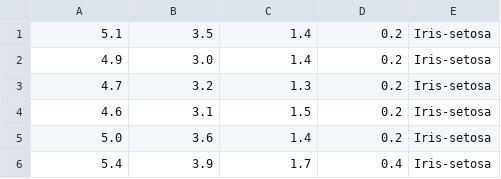
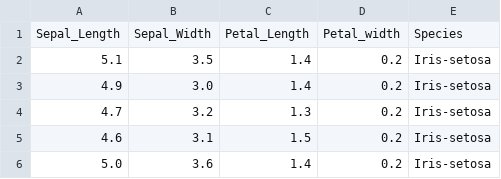
Before and after one commit to MashfikaJahan/iris_dataset_group3, a CSV file: iris_cleaned.csv (was rirs_cleaned.csv), drawn as a sheet; only a part is shown; the shorter side is filled out with more unchanged rows; the diff names each change by its address in the sheet, - before the commit and + after, or states it on an @@ line.

Commit message:
Finished Phase 3 and Started Phase 4
Finished the last cell in phase 3, and added some comments to the previous code. Started phase 4 and added a new column for categorizing petal length

```diff
--- a/rirs_cleaned.csv
+++ b/iris_cleaned.csv
+row 1: Sepal_Length | Sepal_Width | Petal_Length | Petal_width | Species
```
Also changed, not shown: 3 other files.
